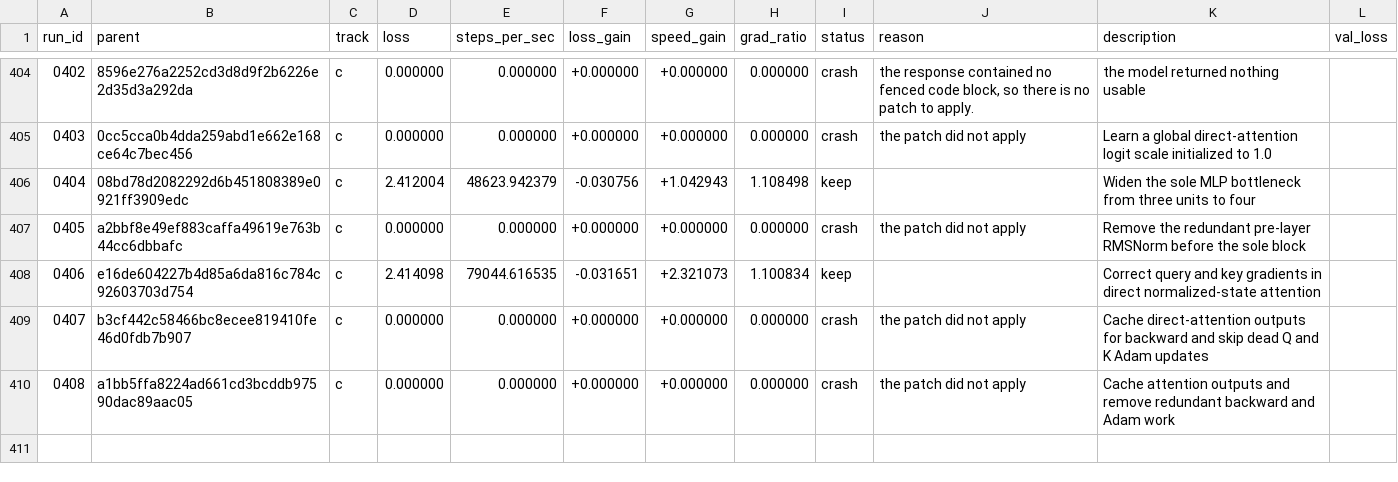
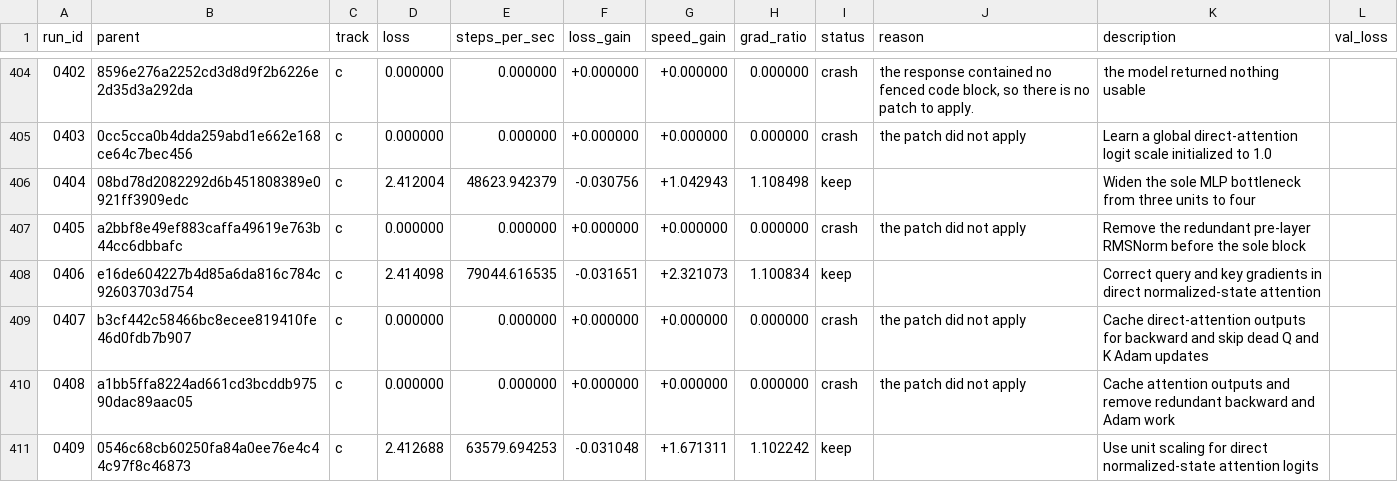
Before and after one commit to DenimPatel/learn-micro-gpt, a TSV file: autoresearch/results.tsv, drawn as a sheet; only a part is shown, gaps mark what is left out.

Commit message:
research(c): keep 0409 -- Use unit scaling for direct normalized-state attention logits
Experiment 0409 · keep · loss 2.4127 (-3.1% vs baseline 2.3400)
                   · speed 63579.7 steps/s (+167.1%, median of 3)

Hypothesis: Direct RMS-normalized query-key pairs already produce cosine logits, so removing the projection-style 1/sqrt(d) attenuation may sharpen useful attention without measurably reducing speed.

Measured: last-50-step windowed mean 2.4127 (first window 2.7637, +12.7%); steps/sec 63579.7 over 3 runs.
Gradient directional-derivative ratio 1.1022 (band 0.5-2.0, checked at two step sizes).

Verdict: kept: loss -3.1% and speed +167.1% against the session baseline, via speed_won.
Thresholds: loss_material=0.02 loss_tol=0.05 speed_material=0.1 speed_tol=0.05 min_improvement=0.1.

Record: autoresearch/runs/0409.json
Diff:   autoresearch/diffs/0409.patch
Model:  stealth/space-bunny-alpha (max)

```diff
--- a/autoresearch/results.tsv
+++ b/autoresearch/results.tsv
@@ -410 +410,2 @@ run_id	parent	track	loss	steps_per_sec	loss_gain	speed_gain	grad_ratio	status	re
 0408	a1bb5ffa8224ad661cd3bcddb97590dac89aac05	c	0.000000	0.000000	+0.000000	+0.000000	0.000000	crash	the patch did not apply	Cache attention outputs and remove redundant backward and Adam work	
+0409	0546c68cb60250fa84a0ee76e4c44c97f8c46873	c	2.412688	63579.694253	-0.031048	+1.671311	1.102242	keep		Use unit scaling for direct normalized-state attention logits	
```
Also changed, not shown: 5 other files.
